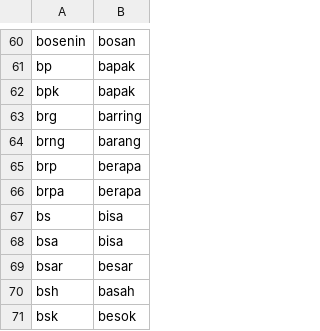
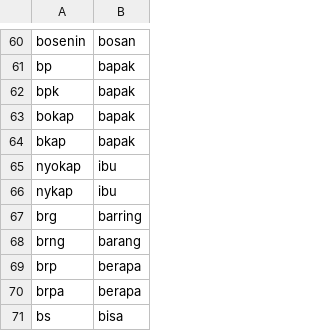
Before and after one commit to wisnukurniawan/topic-modeling-chat-message, a CSV file: resource/slang_word_list.csv, drawn as a sheet; only a part is shown, gaps mark what is left out; the shorter side is filled out with more unchanged rows; the diff names each change by its address in the sheet, - before the commit and + after, or states it on an @@ line.

Commit message:
Update slang word

```diff
--- a/resource/slang_word_list.csv
+++ b/resource/slang_word_list.csv
+row 63: bokap | bapak
+row 64: bkap | bapak
+row 65: nyokap | ibu
+row 66: nykap | ibu
```
